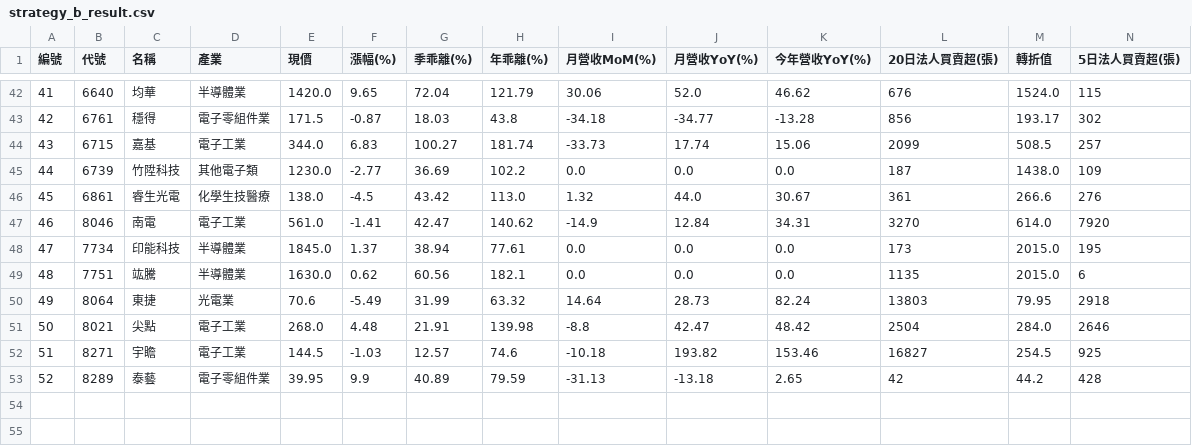
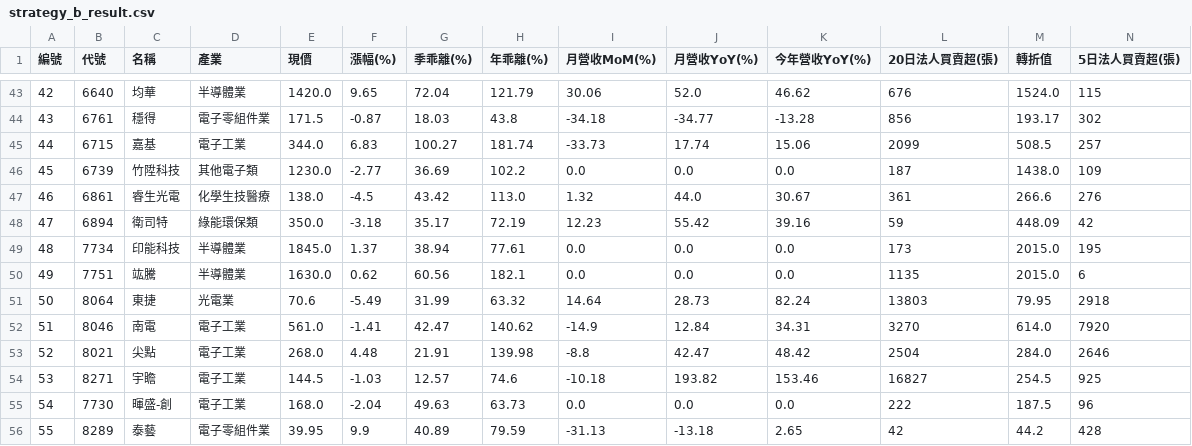
Before and after one commit to chiachan0108/quantum-scanner-web, a CSV file: strategy_b_result.csv, drawn as a sheet; only a part is shown, gaps mark what is left out; the diff covers the shown part only; the diff names each change by its address in the sheet, - before the commit and + after, or states it on an @@ line.

```diff
--- a/strategy_b_result.csv
+++ b/strategy_b_result.csv
@@ column A (編號) renumbered from row 5 down @@
+row 48: 47 | 6894 | 衛司特 | 綠能環保類 | 350.0 | -3.18 | 35.17 | 72.19 | 12.23 | 55.42 | 39.16 | 59 | 448.09 | 42
@@ row 47 moved to row 52: 51 @@
+row 55: 54 | 7730 | 暉盛-創 | 電子工業 | 168.0 | -2.04 | 49.63 | 63.73 | 0.0 | 0.0 | 0.0 | 222 | 187.5 | 96
```
Also changed, not shown: 1 added row and 30 moved rows elsewhere in this file, strategy_a_result.csv, strategy_d_result.csv, 2 other files.
